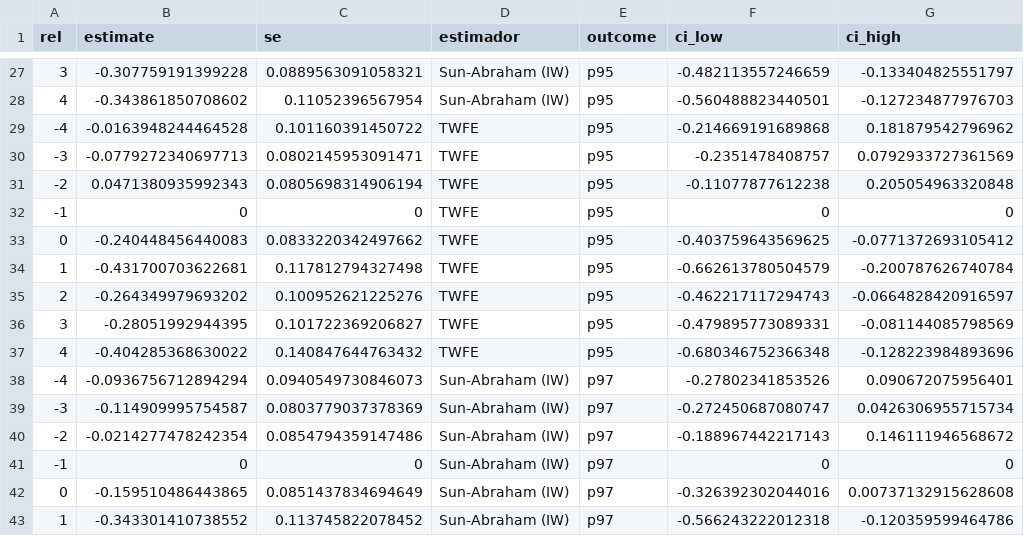
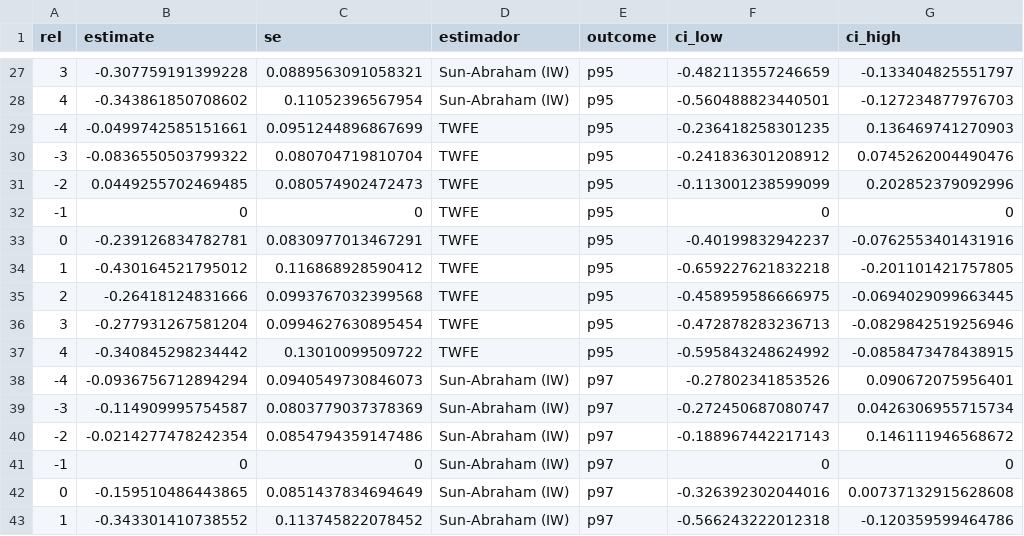
Before and after one commit to joaquin-vmo/spatial_price_competition, a CSV file: results/tables/sunab_coefs.csv, drawn as a sheet; only a part is shown, gaps mark what is left out; the diff covers the shown part only.

```diff
--- a/results/tables/sunab_coefs.csv
+++ b/results/tables/sunab_coefs.csv
@@ -28,11 +28,11 @@ rel,estimate,se,estimador,outcome,ci_low,ci_high
 4,-0.343861850708602,0.11052396567954,Sun-Abraham (IW),p95,-0.560488823440501,-0.127234877976703
--4,-0.0163948244464528,0.101160391450722,TWFE,p95,-0.214669191689868,0.181879542796962
--3,-0.0779272340697713,0.0802145953091471,TWFE,p95,-0.2351478408757,0.0792933727361569
--2,0.0471380935992343,0.0805698314906194,TWFE,p95,-0.11077877612238,0.205054963320848
+-4,-0.0499742585151661,0.0951244896867699,TWFE,p95,-0.236418258301235,0.136469741270903
+-3,-0.0836550503799322,0.080704719810704,TWFE,p95,-0.241836301208912,0.0745262004490476
+-2,0.0449255702469485,0.080574902472473,TWFE,p95,-0.113001238599099,0.202852379092996
 -1,0,0,TWFE,p95,0,0
-0,-0.240448456440083,0.0833220342497662,TWFE,p95,-0.403759643569625,-0.0771372693105412
-1,-0.431700703622681,0.117812794327498,TWFE,p95,-0.662613780504579,-0.200787626740784
-2,-0.264349979693202,0.100952621225276,TWFE,p95,-0.462217117294743,-0.0664828420916597
-3,-0.28051992944395,0.101722369206827,TWFE,p95,-0.479895773089331,-0.081144085798569
-4,-0.404285368630022,0.140847644763432,TWFE,p95,-0.680346752366348,-0.128223984893696
+0,-0.239126834782781,0.0830977013467291,TWFE,p95,-0.40199832942237,-0.0762553401431916
+1,-0.430164521795012,0.116868928590412,TWFE,p95,-0.659227621832218,-0.201101421757805
+2,-0.26418124831666,0.0993767032399568,TWFE,p95,-0.458959586666975,-0.0694029099663445
+3,-0.277931267581204,0.0994627630895454,TWFE,p95,-0.472878283236713,-0.0829842519256946
+4,-0.340845298234442,0.13010099509722,TWFE,p95,-0.595843248624992,-0.0858473478438915
 -4,-0.0936756712894294,0.0940549730846073,Sun-Abraham (IW),p97,-0.27802341853526,0.090672075956401
```
Also changed, not shown: 96 edited cells elsewhere in this file, results/tables/formato_fischer_att.csv, results/tables/formato_fischer_coefs.csv, 44 other files.
